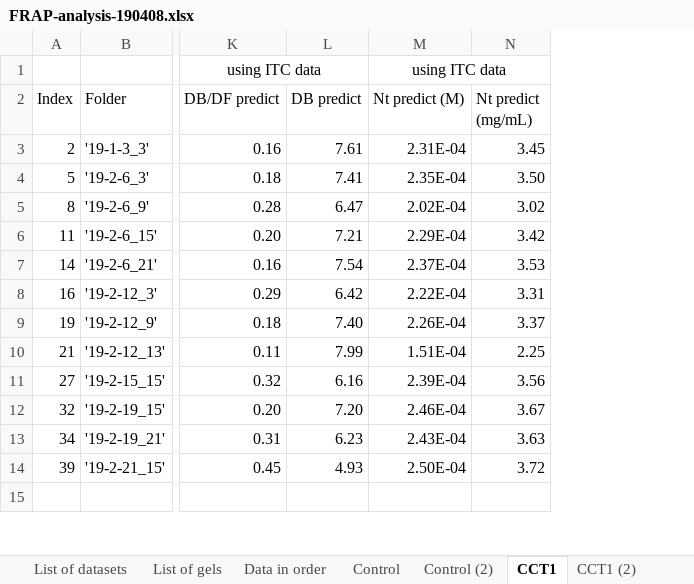
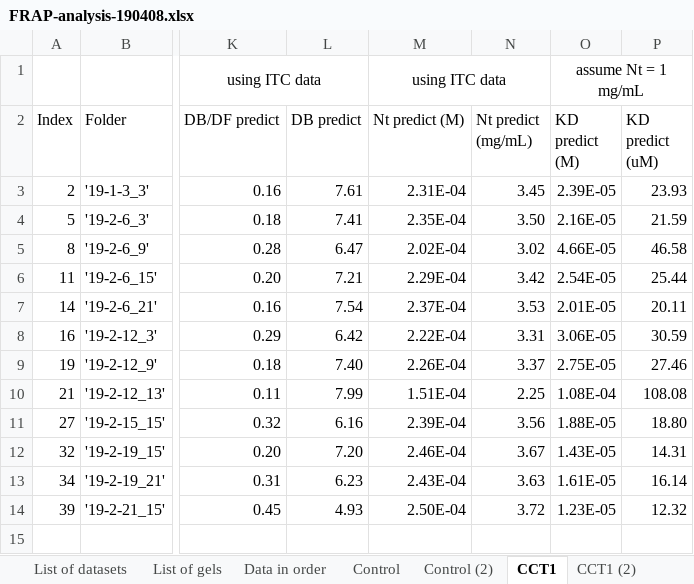
Before and after one commit to LauraMaguire/Thesis-Repository, an Excel workbook: FRAP-analysis-190408.xlsx, sheet CCT1, drawn as a sheet; only a part is shown, gaps mark what is left out; values as stored, in another font and other column widths than the file's, no borders; the diff names each change by its address in the sheet, - before the commit and + after, or states it on an @@ line.

```diff
--- a/FRAP-analysis-190408.xlsx (sheet CCT1)
+++ b/FRAP-analysis-190408.xlsx (sheet CCT1)
+column O (KD predict (M)), row 1: assume Nt = 1 mg/mL; rows 3-14: 2.39E-05 | 2.16E-05 | 4.66E-05 | 2.54E-05 | 2.01E-05 | 3.06E-05 | 2.75E-05 | 1.08E-04 | 1.88E-05 | 1.43E-05 | 1.61E-05 | 1.23E-05
+column P (KD predict (uM)), rows 3-14: 23.93 | 21.59 | 46.58 | 25.44 | 20.11 | 30.59 | 27.46 | 108.08 | 18.80 | 14.31 | 16.14 | 12.32
```
Also changed, not shown: sheet CCT2, 4 other files.
